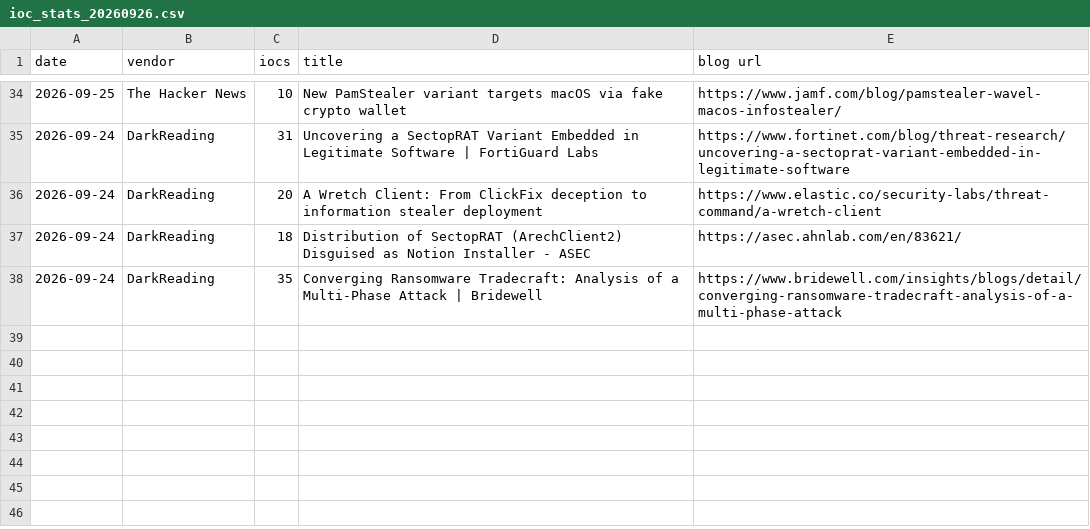
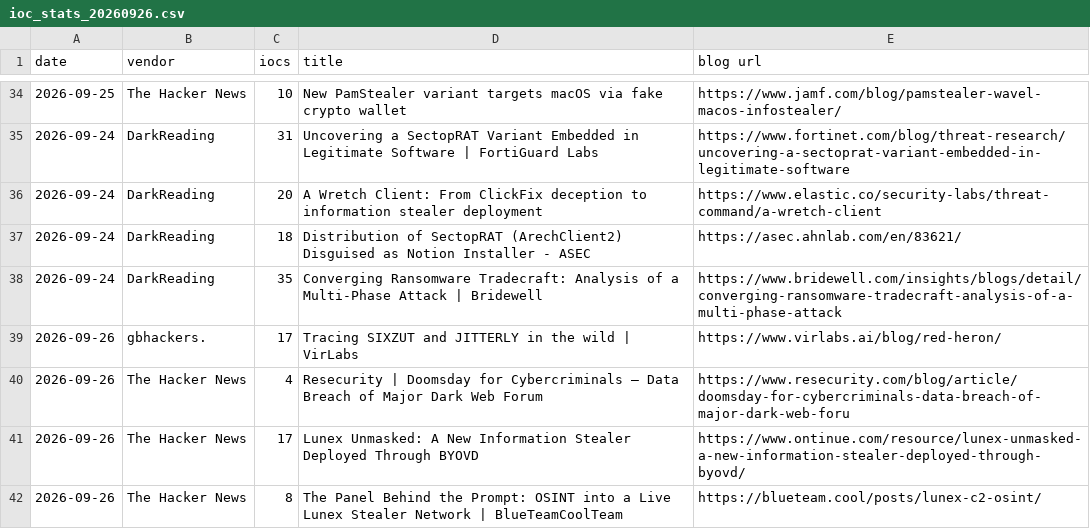
Before and after one commit to fukusuket/fukusuket.github.io, a CSV file: 2026/09/ioc_stats_20260926.csv, drawn as a sheet; only a part is shown, gaps mark what is left out; the diff names each change by its address in the sheet, - before the commit and + after, or states it on an @@ line.

```diff
--- a/2026/09/ioc_stats_20260926.csv
+++ b/2026/09/ioc_stats_20260926.csv
+row 39: 2026-09-26 | gbhackers. | 17 | Tracing SIXZUT and JITTERLY in the wild | VirLabs | https://www.virlabs.ai/blog/red-heron/
+row 40: 2026-09-26 | The Hacker News | 4 | Resecurity | Doomsday for Cybercriminals — Data Breach of Major Dark Web Forum | https://www.resecurity.com/blog/article/doomsday-for-cybercriminals-data-breach-of-major-dark-web-foru
+row 41: 2026-09-26 | The Hacker News | 17 | Lunex Unmasked: A New Information Stealer Deployed Through BYOVD | https://www.ontinue.com/resource/lunex-unmasked-a-new-information-stealer-deployed-through-byovd/
+row 42: 2026-09-26 | The Hacker News | 8 | The Panel Behind the Prompt: OSINT into a Live Lunex Stealer Network | BlueTeamCoolTeam | https://blueteam.cool/posts/lunex-c2-osint/
```
Also changed, not shown: 1 other file.
